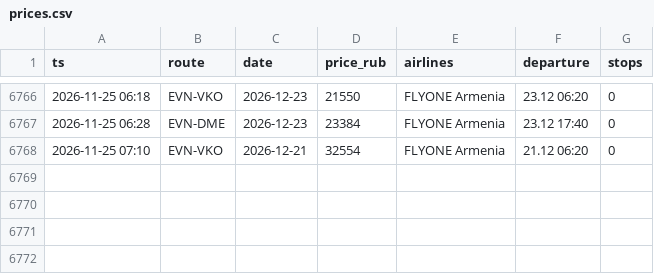
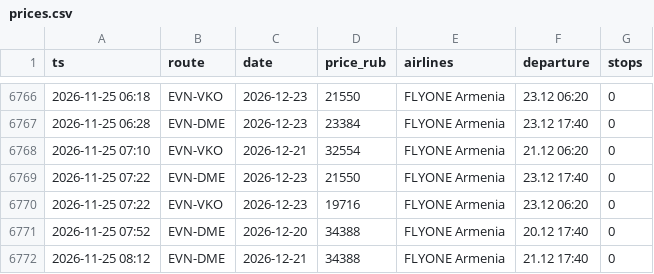
Before and after one commit to robinso1/flight-watch, a CSV file: data/prices.csv, drawn as a sheet; only a part is shown, gaps mark what is left out.

Commit message:
prices

```diff
--- a/data/prices.csv
+++ b/data/prices.csv
@@ -6768 +6768,5 @@ ts,route,date,price_rub,airlines,departure,stops
 2026-11-25 07:10,EVN-VKO,2026-12-21,32554,FLYONE Armenia,21.12 06:20,0
+2026-11-25 07:22,EVN-DME,2026-12-23,21550,FLYONE Armenia,23.12 17:40,0
+2026-11-25 07:22,EVN-VKO,2026-12-23,19716,FLYONE Armenia,23.12 06:20,0
+2026-11-25 07:52,EVN-DME,2026-12-20,34388,FLYONE Armenia,20.12 17:40,0
+2026-11-25 08:12,EVN-DME,2026-12-21,34388,FLYONE Armenia,21.12 17:40,0
```
Also changed, not shown: 1 other file.
